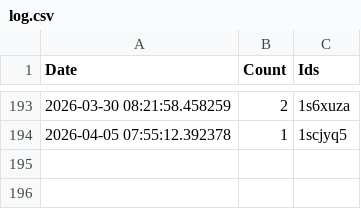
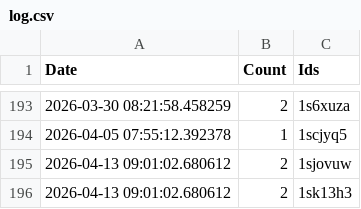
Before and after one commit to brianrocknj/race-reports, a CSV file: log.csv, drawn as a sheet; only a part is shown, gaps mark what is left out.

```diff
--- a/log.csv
+++ b/log.csv
@@ -194 +194,3 @@ Date,Count,Ids
 2026-04-05 07:55:12.392378,1,1scjyq5
+2026-04-13 09:01:02.680612,2,1sjovuw
+2026-04-13 09:01:02.680612,2,1sk13h3
```
